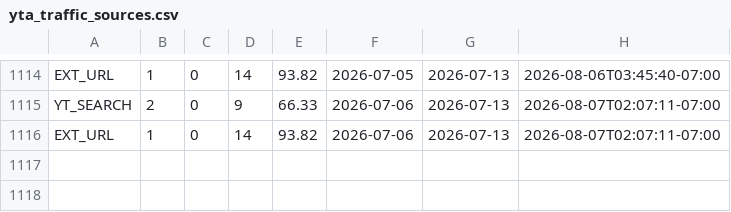
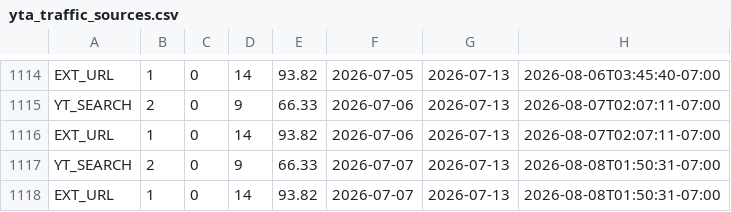
Before and after one commit to zeafang/kepilot-youtube_channel, a CSV file: yta_outputs/yta_traffic_sources.csv, drawn as a sheet; only a part is shown, gaps mark what is left out; the diff names each change by its address in the sheet, - before the commit and + after, or states it on an @@ line.

```diff
--- a/yta_outputs/yta_traffic_sources.csv
+++ b/yta_outputs/yta_traffic_sources.csv
+row 1117: YT_SEARCH | 2 | 0 | 9 | 66.33 | 2026-07-07 | 2026-07-13 | 2026-08-08T01:50:31-07:00
+row 1118: EXT_URL | 1 | 0 | 14 | 93.82 | 2026-07-07 | 2026-07-13 | 2026-08-08T01:50:31-07:00
```
Also changed, not shown: yta_outputs/yta_daily_trend.csv, yta_outputs/yta_top_videos.csv.
